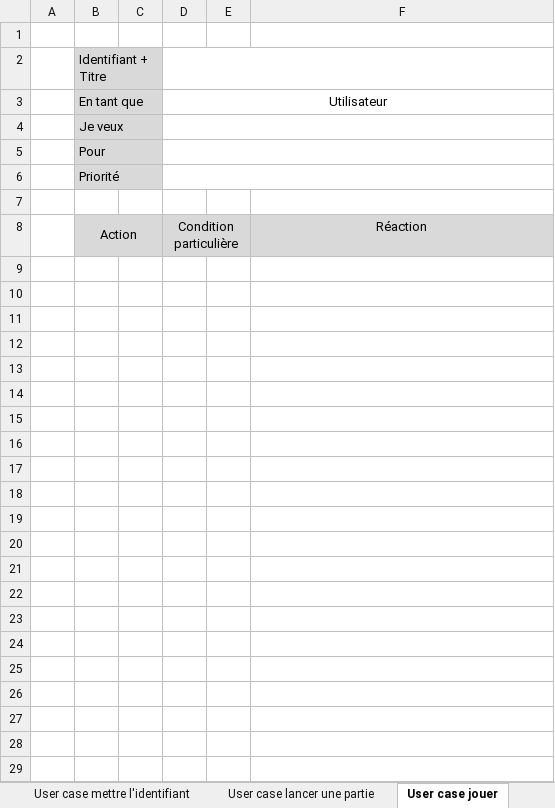
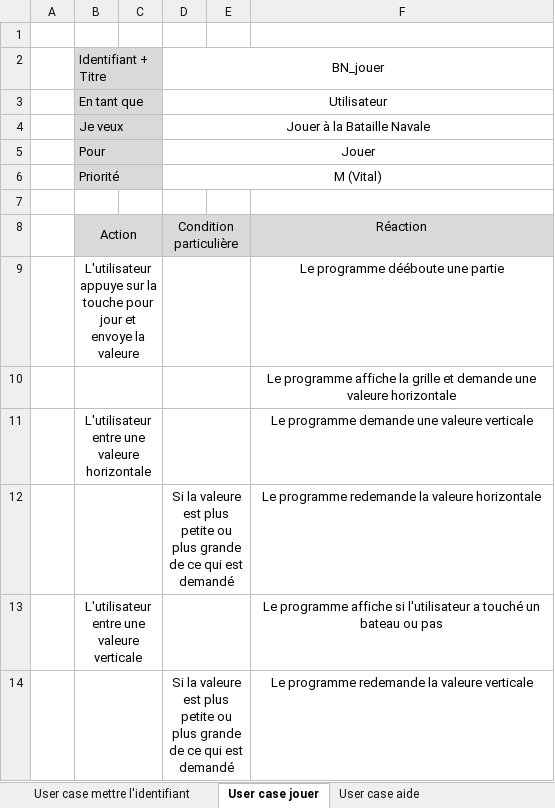
Before and after one commit to Ruimmp/BatailleNavale, an Excel workbook: Documentation/Use Case Bataille Navale Rui_Monteiro.xlsx, sheet User case jouer, drawn as a sheet; values as stored, in another font and other column widths than the file's, no borders; the diff names each change by its address in the sheet, - before the commit and + after, or states it on an @@ line.

Commit message:
Mise à jour de la documentation

```diff
--- a/Documentation/Use Case Bataille Navale Rui_Monteiro.xlsx (sheet User case jouer)
+++ b/Documentation/Use Case Bataille Navale Rui_Monteiro.xlsx (sheet User case jouer)
-sheet tab: User case lancer une partie
+sheet tab: User case aide
-D2: (empty)
+D2: BN_jouer
-D4: (empty)
+D4: Jouer à la Bataille Navale
-D5: (empty)
+D5: Jouer
-D6: (empty)
+D6: M (Vital)
+row 9:  | L'utilisateur appuye sur la touche pour jour et envoye la valeure |  |  |  | Le programme dééboute une partie
+row 10:  |  |  |  |  | Le programme affiche la grille et demande une valeure horizontale
+row 11:  | L'utilisateur entre une valeure horizontale |  |  |  | Le programme demande une valeure verticale
+row 12:  |  |  | Si la valeure est plus petite ou plus grande de ce qui est demandé |  | Le programme redemande la valeure horizontale
+row 13:  | L'utilisateur entre une valeure verticale |  |  |  | Le programme affiche si l'utilisateur a touché un bateau ou pas
+row 14:  |  |  | Si la valeure est plus petite ou plus grande de ce qui est demandé |  | Le programme redemande la valeure verticale
```
Also changed, not shown: sheet User case mettre l'identifiant, sheet Use case scénario, sheet User case lancer un programme, other sheet tabs, Documentation/Journal de travail Bataille Navale Rui_Monteiro.xlsx, 2 other files.
